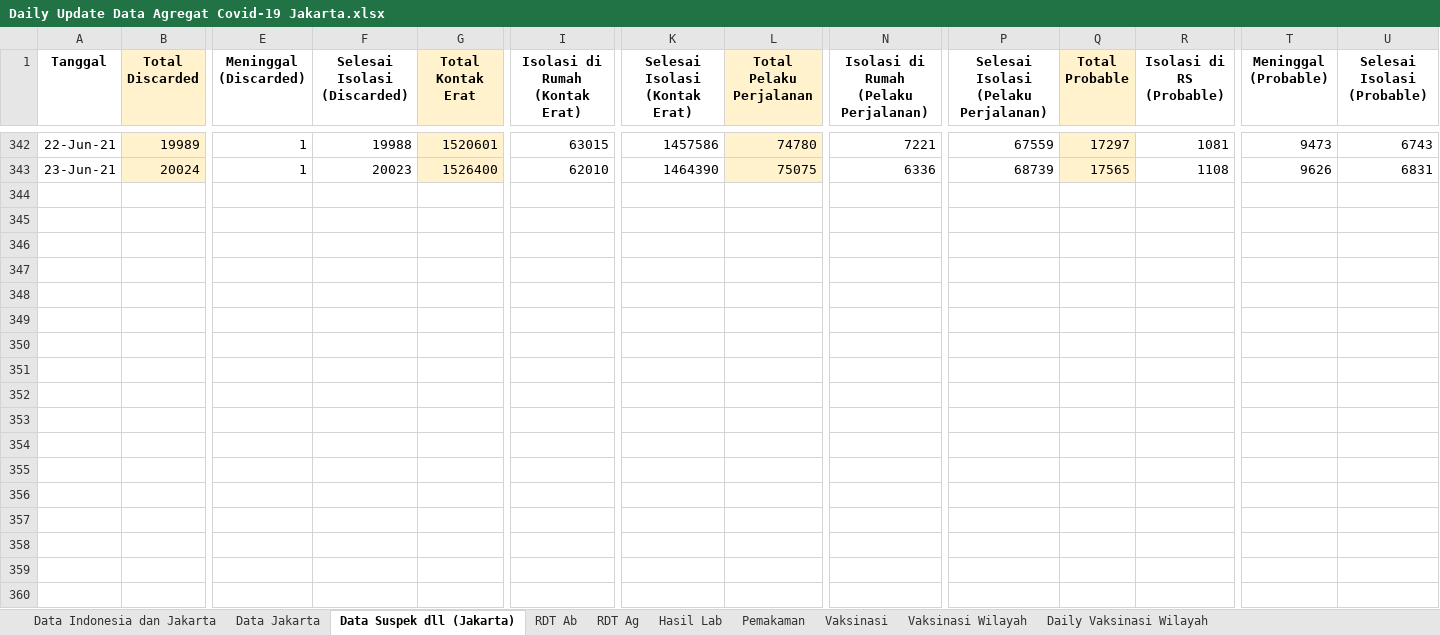
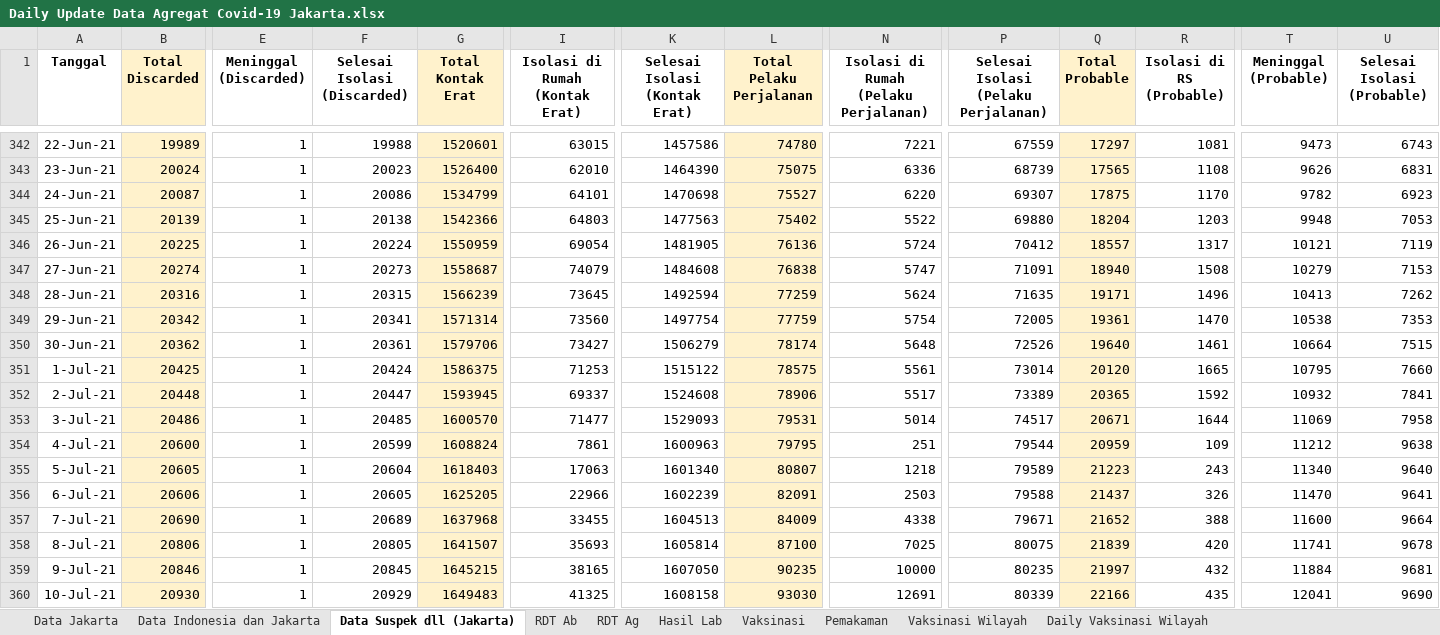
Before and after one commit to umiari/umiari, an Excel workbook: Daily Update Data Agregat Covid-19 Jakarta.xlsx, sheet Data Suspek dll (Jakarta), drawn as a sheet; only a part is shown, gaps mark what is left out; values as stored, in another font and other column widths than the file's, no borders; charts and pictures not drawn; rows hold the shown columns only; the diff names each change by its address in the sheet, - before the commit and + after, or states it on an @@ line.

```diff
--- a/Daily Update Data Agregat Covid-19 Jakarta.xlsx (sheet Data Suspek dll (Jakarta))
+++ b/Daily Update Data Agregat Covid-19 Jakarta.xlsx (sheet Data Suspek dll (Jakarta))
@@ sheet tab order changed: Data Jakarta | Data Indonesia dan Jakarta | Data Suspek dll (Jakarta) | RDT Ab | RDT Ag | Hasil Lab | Vaksinasi | Pemakaman | Vaksinasi Wilayah | Daily Vaksinasi Wilayah @@
+row 344: 24-Jun-21 | 20087 | 1 | 20086 | 1534799 | 64101 | 1470698 | 75527 | 6220 | 69307 | 17875 | 1170 | 9782 | 6923
+row 345: 25-Jun-21 | 20139 | 1 | 20138 | 1542366 | 64803 | 1477563 | 75402 | 5522 | 69880 | 18204 | 1203 | 9948 | 7053
+row 346: 26-Jun-21 | 20225 | 1 | 20224 | 1550959 | 69054 | 1481905 | 76136 | 5724 | 70412 | 18557 | 1317 | 10121 | 7119
+row 347: 27-Jun-21 | 20274 | 1 | 20273 | 1558687 | 74079 | 1484608 | 76838 | 5747 | 71091 | 18940 | 1508 | 10279 | 7153
+row 348: 28-Jun-21 | 20316 | 1 | 20315 | 1566239 | 73645 | 1492594 | 77259 | 5624 | 71635 | 19171 | 1496 | 10413 | 7262
+row 349: 29-Jun-21 | 20342 | 1 | 20341 | 1571314 | 73560 | 1497754 | 77759 | 5754 | 72005 | 19361 | 1470 | 10538 | 7353
+row 350: 30-Jun-21 | 20362 | 1 | 20361 | 1579706 | 73427 | 1506279 | 78174 | 5648 | 72526 | 19640 | 1461 | 10664 | 7515
+row 351: 1-Jul-21 | 20425 | 1 | 20424 | 1586375 | 71253 | 1515122 | 78575 | 5561 | 73014 | 20120 | 1665 | 10795 | 7660
+row 352: 2-Jul-21 | 20448 | 1 | 20447 | 1593945 | 69337 | 1524608 | 78906 | 5517 | 73389 | 20365 | 1592 | 10932 | 7841
+row 353: 3-Jul-21 | 20486 | 1 | 20485 | 1600570 | 71477 | 1529093 | 79531 | 5014 | 74517 | 20671 | 1644 | 11069 | 7958
+row 354: 4-Jul-21 | 20600 | 1 | 20599 | 1608824 | 7861 | 1600963 | 79795 | 251 | 79544 | 20959 | 109 | 11212 | 9638
+row 355: 5-Jul-21 | 20605 | 1 | 20604 | 1618403 | 17063 | 1601340 | 80807 | 1218 | 79589 | 21223 | 243 | 11340 | 9640
+row 356: 6-Jul-21 | 20606 | 1 | 20605 | 1625205 | 22966 | 1602239 | 82091 | 2503 | 79588 | 21437 | 326 | 11470 | 9641
+row 357: 7-Jul-21 | 20690 | 1 | 20689 | 1637968 | 33455 | 1604513 | 84009 | 4338 | 79671 | 21652 | 388 | 11600 | 9664
+row 358: 8-Jul-21 | 20806 | 1 | 20805 | 1641507 | 35693 | 1605814 | 87100 | 7025 | 80075 | 21839 | 420 | 11741 | 9678
+row 359: 9-Jul-21 | 20846 | 1 | 20845 | 1645215 | 38165 | 1607050 | 90235 | 10000 | 80235 | 21997 | 432 | 11884 | 9681
+row 360: 10-Jul-21 | 20930 | 1 | 20929 | 1649483 | 41325 | 1608158 | 93030 | 12691 | 80339 | 22166 | 435 | 12041 | 9690
```
Also changed, not shown: sheet Vaksinasi, sheet Pemakaman, sheet RDT Ag, sheet Data Indonesia dan Jakarta, sheet Vaksinasi Wilayah, sheet Data Jakarta, 3 more sheets, formulas that keep their value.
